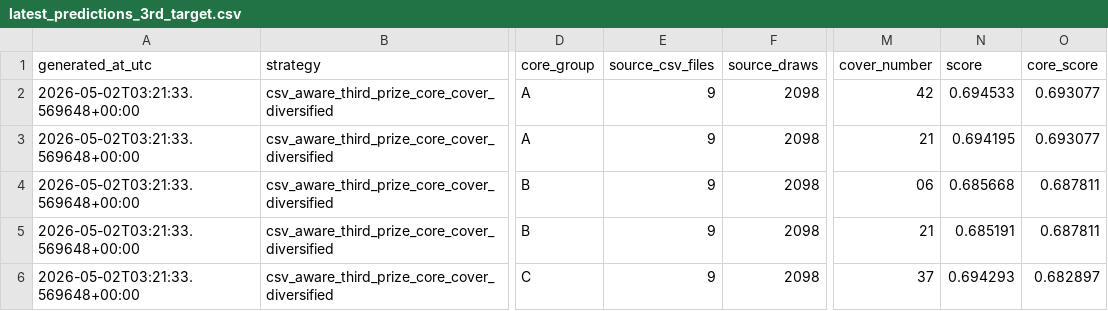
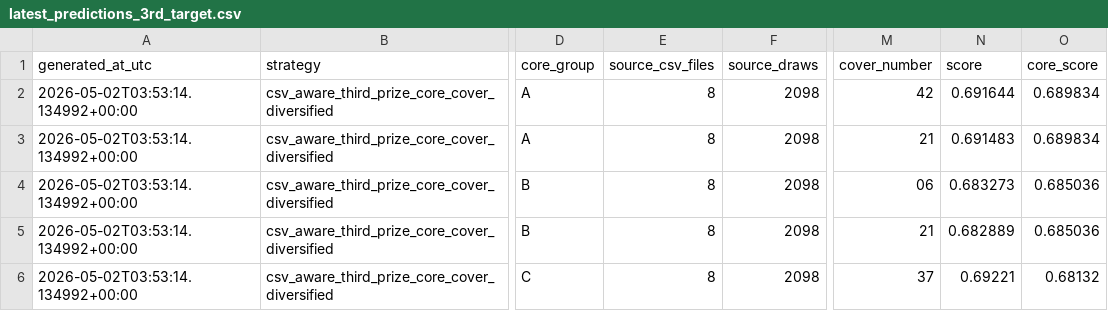
Before and after one commit to Joker7822/loto6, a CSV file: outputs/latest_predictions_3rd_target.csv, drawn as a sheet; only a part is shown, gaps mark what is left out; the diff names each change by its address in the sheet, - before the commit and + after, or states it on an @@ line.

```diff
--- a/outputs/latest_predictions_3rd_target.csv
+++ b/outputs/latest_predictions_3rd_target.csv
-A2:A6 (generated_at_utc): 2026-05-02T03:21:33.569648+00:00
+A2:A6 (generated_at_utc): 2026-05-02T03:53:14.134992+00:00
-E2:E6 (source_csv_files): 9
+E2:E6 (source_csv_files): 8
-N2 (score): 0.694533
+N2 (score): 0.691644
-O2:O3 (core_score): 0.693077
+O2:O3 (core_score): 0.689834
-N3 (score): 0.694195
+N3 (score): 0.691483
-N4 (score): 0.685668
+N4 (score): 0.683273
-O4:O5 (core_score): 0.687811
+O4:O5 (core_score): 0.685036
-N5 (score): 0.685191
+N5 (score): 0.682889
-N6 (score): 0.694293
+N6 (score): 0.69221
-O6 (core_score): 0.682897
+O6 (core_score): 0.68132
```
Also changed, not shown: outputs/latest_predictions.csv, outputs/latest_predictions_3rd_target_raw.csv, 3 other files.
